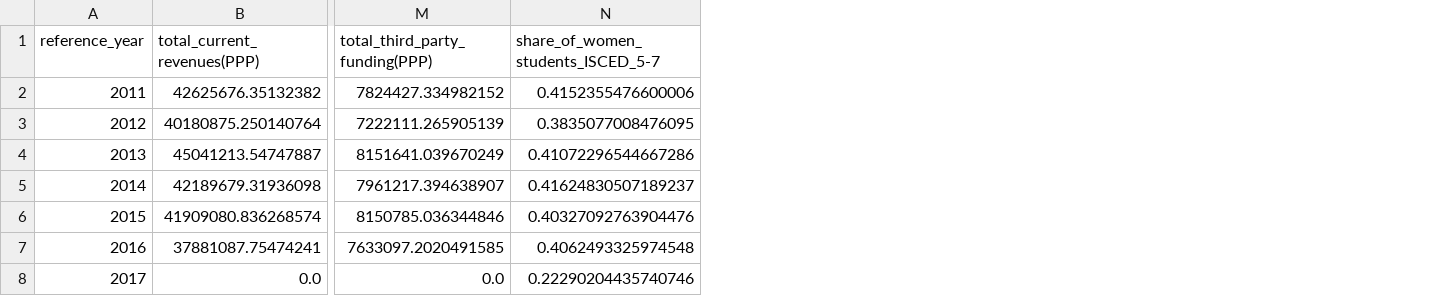
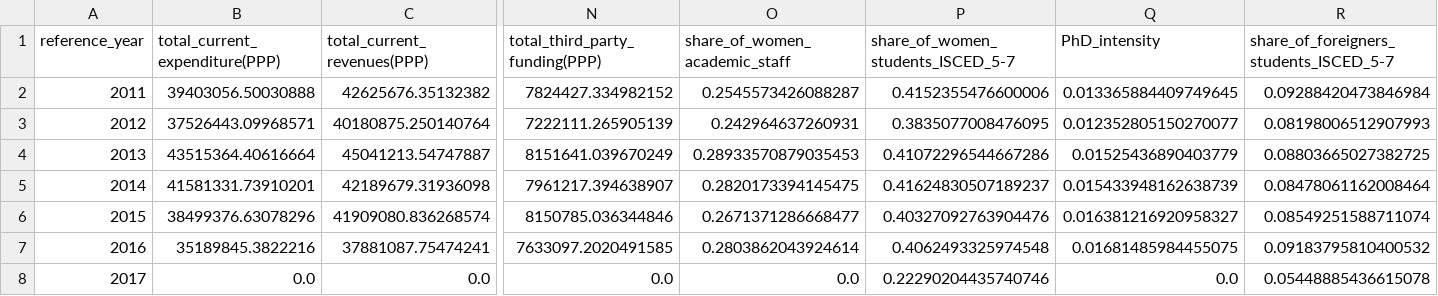
Before and after one commit to rookie0x17/visual-analytics-eter, a CSV file: data/stastic_per_entiredb_alessandro.csv, drawn as a sheet; only a part is shown, gaps mark what is left out; the diff names each change by its address in the sheet, - before the commit and + after, or states it on an @@ line.

```diff
--- a/data/stastic_per_entiredb_alessandro.csv
+++ b/data/stastic_per_entiredb_alessandro.csv
+column B (total_current_expenditure(PPP)), rows 2-8: 39403056.50030888 | 37526443.09968571 | 43515364.40616664 | 41581331.73910201 | 38499376.63078296 | 35189845.3822216 | 0.0
+column O (share_of_women_academic_staff), rows 2-8: 0.2545573426088287 | 0.242964637260931 | 0.28933570879035453 | 0.2820173394145475 | 0.2671371286668477 | 0.2803862043924614 | 0.0
+column Q (PhD_intensity), rows 2-8: 0.013365884409749645 | 0.012352805150270077 | 0.01525436890403779 | 0.015433948162638739 | 0.016381216920958327 | 0.01681485984455075 | 0.0
+column R, rows 1-8: share_of_foreigners_students_ISCED_5-7 | 0.09288420473846984 | 0.08198006512907993 | 0.08803665027382725 | 0.08478061162008464 | 0.08549251588711074 | 0.09183795810400532 | 0.05448885436615078
```
Also changed, not shown: 10 other files.
